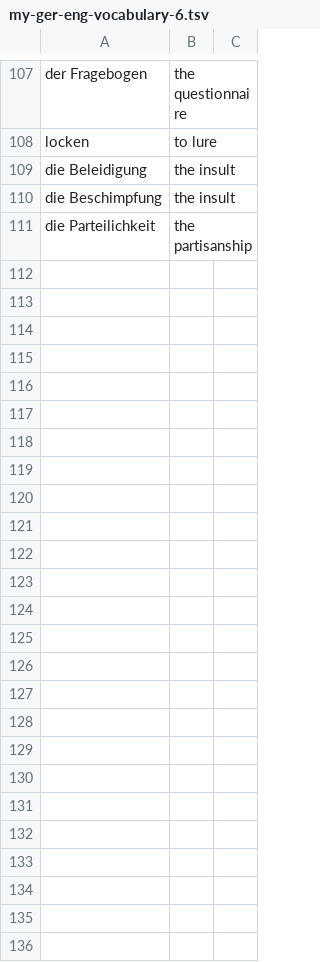
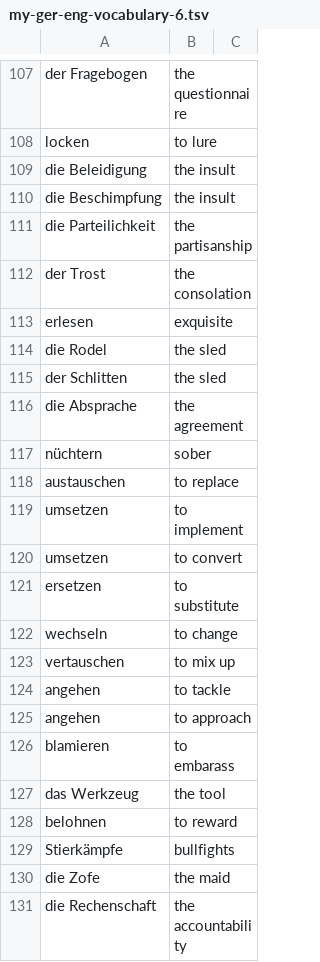
Before and after one commit to iav0207/my-flashcards-decks, a TSV file: flashcards/tsv/de-en/my-ger-eng-vocabulary-6.tsv, drawn as a sheet; only a part is shown, gaps mark what is left out; the diff covers the shown part only; the diff names each change by its address in the sheet, - before the commit and + after, or states it on an @@ line.

```diff
--- a/flashcards/tsv/de-en/my-ger-eng-vocabulary-6.tsv
+++ b/flashcards/tsv/de-en/my-ger-eng-vocabulary-6.tsv
+row 112: der Trost | the consolation
+row 113: erlesen | exquisite
+row 114: die Rodel | the sled
+row 115: der Schlitten | the sled
+row 116: die Absprache | the agreement
+row 117: nüchtern | sober
+row 118: austauschen | to replace
+row 119: umsetzen | to implement
+row 120: umsetzen | to convert
+row 121: ersetzen | to substitute
+row 122: wechseln | to change
+row 123: vertauschen | to mix up
+row 124: angehen | to tackle
+row 125: angehen | to approach
+row 126: blamieren | to embarass
+row 127: das Werkzeug | the tool
+row 128: belohnen | to reward
+row 129: Stierkämpfe | bullfights
+row 130: die Zofe | the maid
+row 131: die Rechenschaft | the accountability
```
Also changed, not shown: 16 added rows elsewhere in this file, flashcards/tsv/de-en/misc-phrases.tsv, flashcards/tsv/de-en/my-ger-eng-vocabulary-2.tsv, 3 other files.
